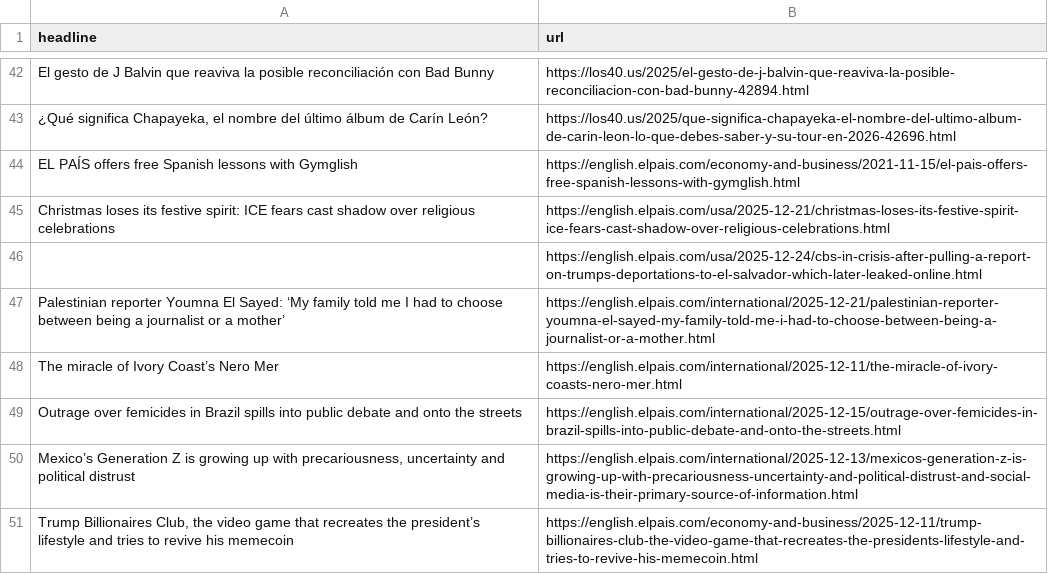
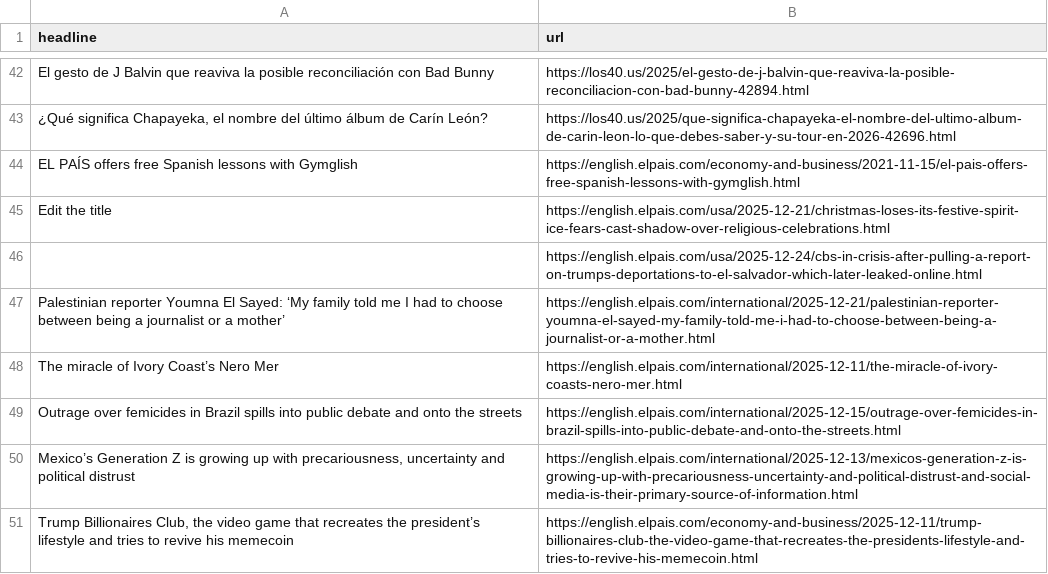
Before and after one commit to ElisabethLind/el_Pais_autoscraper, a CSV file: headlines.csv, drawn as a sheet; only a part is shown, gaps mark what is left out; the diff covers the shown part only.

```diff
--- a/headlines.csv
+++ b/headlines.csv
@@ -44,3 +44,3 @@ El gesto de J Balvin que reaviva la posible reconciliación con Bad Bunny,https:
 EL PAÍS offers free Spanish lessons with Gymglish,https://english.elpais.com/economy-and-business/2021-11-15/el-pais-offers-free-spanish-lessons-with-gymglish.html
-Christmas loses its festive spirit: ICE fears cast shadow over religious celebrations,https://english.elpais.com/usa/2025-12-21/christmas-loses-its-festive-spirit-ice-fears-cast-shadow-over-religious-celebrations.html
+Edit the title,https://english.elpais.com/usa/2025-12-21/christmas-loses-its-festive-spirit-ice-fears-cast-shadow-over-religious-celebrations.html
 "
```
Also changed, not shown: 14 added rows, 14 removed rows, 1 moved row and 2 edited cells elsewhere in this file.
